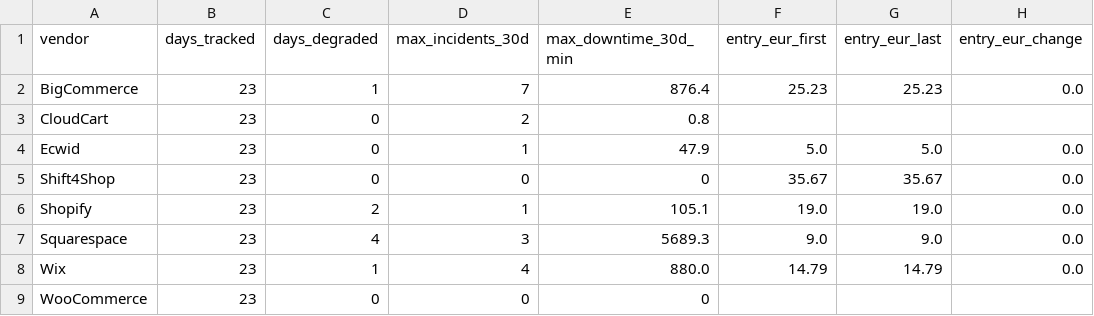
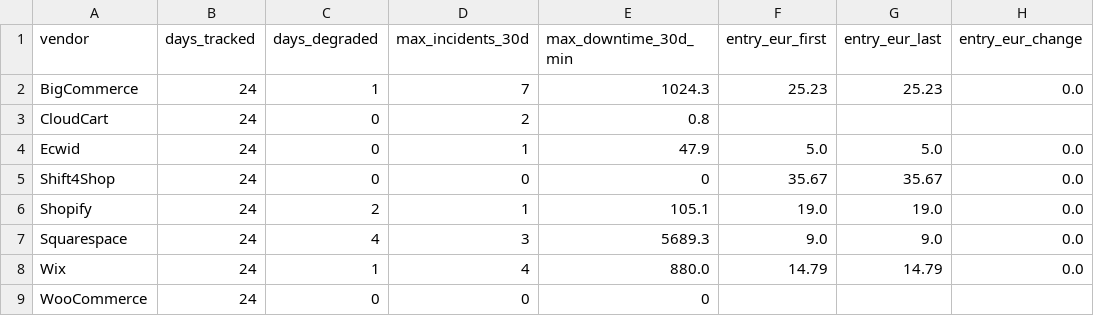
Before and after one commit to Emo-999/ecommerce-intelligence, a CSV file: exports/2026-09-summary.csv, drawn as a sheet; only a part is shown; the diff names each change by its address in the sheet, - before the commit and + after, or states it on an @@ line.

```diff
--- a/exports/2026-09-summary.csv
+++ b/exports/2026-09-summary.csv
-B2:B9 (days_tracked): 23
+B2:B9 (days_tracked): 24
-E2 (max_downtime_30d_min): 876.4
+E2 (max_downtime_30d_min): 1024.3
```
Also changed, not shown: exports/2026-09-daily.csv, 10 other files.
